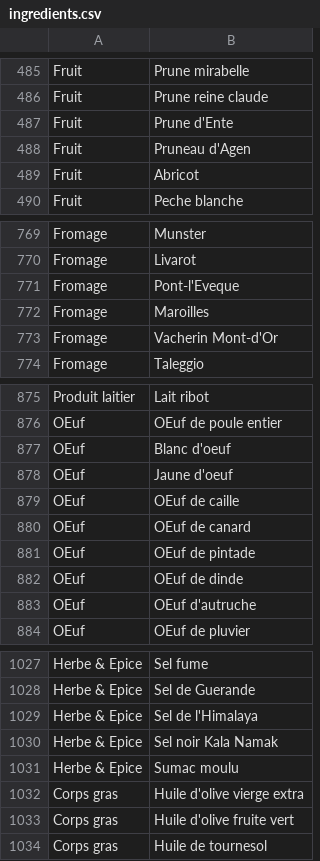
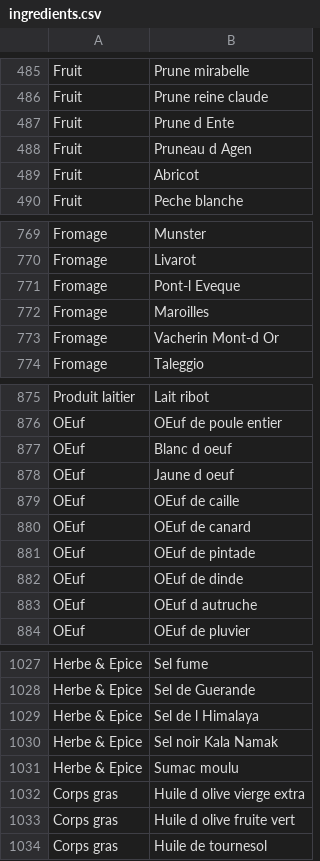
Before and after one commit to l-L-E-N-A-l/SAE_BDD, a CSV file: csv_sources/ingredients.csv, drawn as a sheet; only a part is shown, gaps mark what is left out; the diff covers the shown part only.

```diff
--- a/csv_sources/ingredients.csv
+++ b/csv_sources/ingredients.csv
@@ -486,4 +486,4 @@ Fruit,Prune mirabelle
 Fruit,Prune reine claude
-Fruit,Prune d'Ente
-Fruit,Pruneau d'Agen
+Fruit,Prune d Ente
+Fruit,Pruneau d Agen
 Fruit,Abricot
@@ -770,5 +770,5 @@ Fromage,Munster
 Fromage,Livarot
-Fromage,Pont-l'Eveque
+Fromage,Pont-l Eveque
 Fromage,Maroilles
-Fromage,Vacherin Mont-d'Or
+Fromage,Vacherin Mont-d Or
 Fromage,Taleggio
@@ -876,4 +876,4 @@ Produit laitier,Lait ribot
 OEuf,OEuf de poule entier
-OEuf,Blanc d'oeuf
-OEuf,Jaune d'oeuf
+OEuf,Blanc d oeuf
+OEuf,Jaune d oeuf
 OEuf,OEuf de caille
@@ -882,3 +882,3 @@ OEuf,OEuf de pintade
 OEuf,OEuf de dinde
-OEuf,OEuf d'autruche
+OEuf,OEuf d autruche
 OEuf,OEuf de pluvier
@@ -1028,7 +1028,7 @@ Herbe & Epice,Sel fume
 Herbe & Epice,Sel de Guerande
-Herbe & Epice,Sel de l'Himalaya
+Herbe & Epice,Sel de l Himalaya
 Herbe & Epice,Sel noir Kala Namak
 Herbe & Epice,Sumac moulu
-Corps gras,Huile d'olive vierge extra
-Corps gras,Huile d'olive fruite vert
+Corps gras,Huile d olive vierge extra
+Corps gras,Huile d olive fruite vert
 Corps gras,Huile de tournesol
```
Also changed, not shown: 40 edited cells elsewhere in this file, 6 other files.
